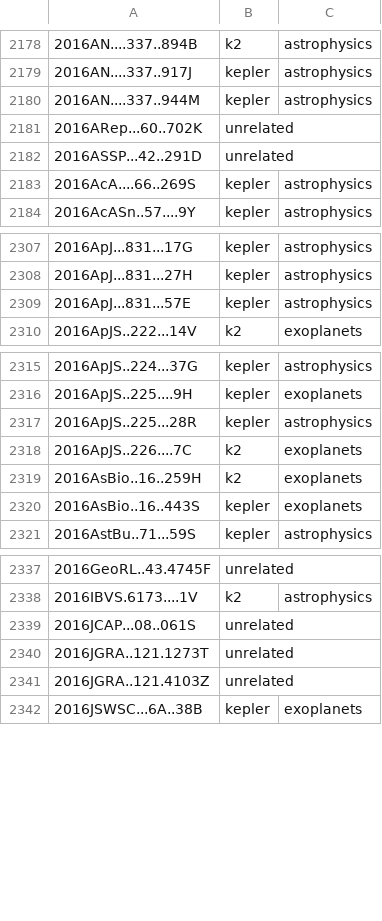
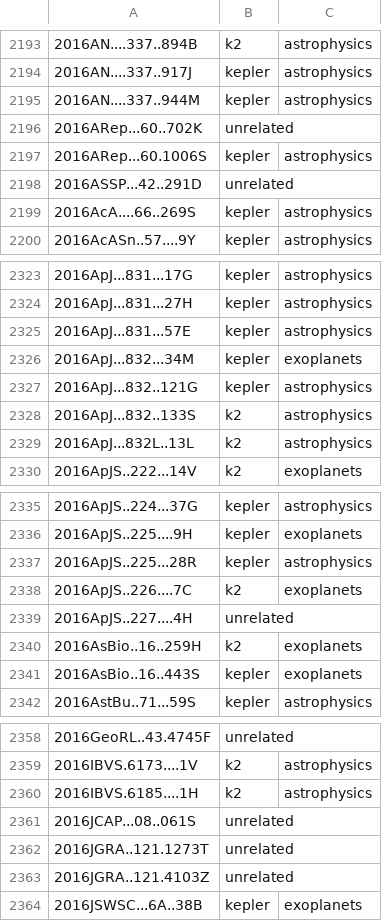
Before and after one commit to KeplerGO/kpub, a CSV file: data/kpub-export.csv, drawn as a sheet; only a part is shown, gaps mark what is left out; the diff covers the shown part only; the diff names each change by its address in the sheet, - before the commit and + after, or states it on an @@ line.

```diff
--- a/data/kpub-export.csv
+++ b/data/kpub-export.csv
+row 2197: 2016ARep...60.1006S | kepler | astrophysics
+row 2326: 2016ApJ...832...34M | kepler | exoplanets
+row 2327: 2016ApJ...832..121G | kepler | astrophysics
+row 2328: 2016ApJ...832..133S | k2 | astrophysics
+row 2329: 2016ApJ...832L..13L | k2 | astrophysics
+row 2339: 2016ApJS..227....4H | unrelated
+row 2360: 2016IBVS.6185....1H | k2 | astrophysics
```
Also changed, not shown: 53 added rows elsewhere in this file, 1 other file.
